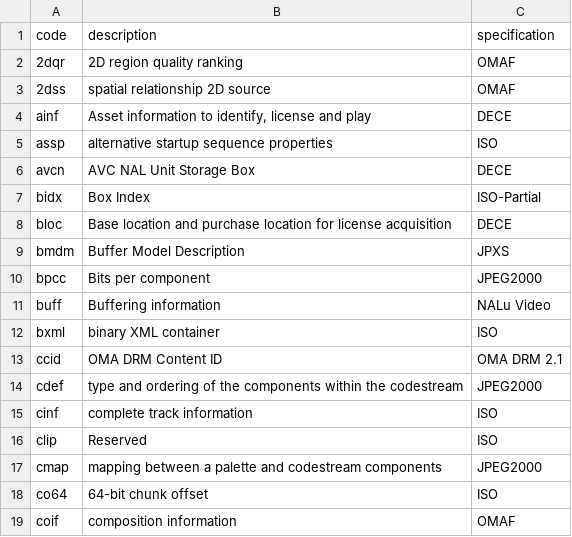
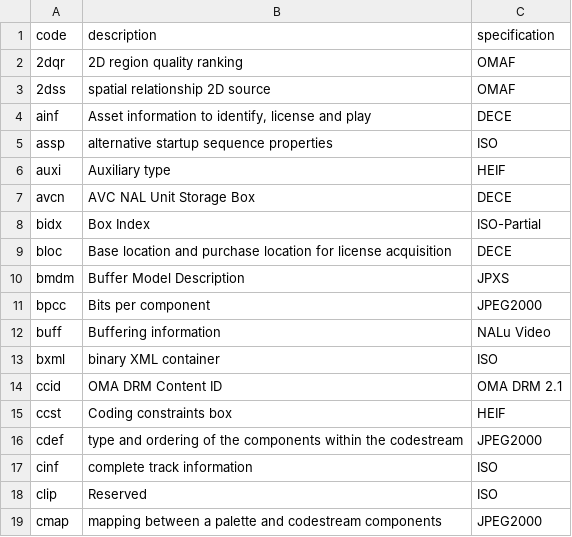
Before and after one commit to mp4ra/mp4ra.github.io, a CSV file: CSV/boxes.csv, drawn as a sheet; only a part is shown; the shorter side is filled out with more unchanged rows; the diff names each change by its address in the sheet, - before the commit and + after, or states it on an @@ line.

Commit message:
heif: add missing boxes, brands, item properties, item references and item types

```diff
--- a/CSV/boxes.csv
+++ b/CSV/boxes.csv
+row 6: auxi | Auxiliary type | HEIF
+row 15: ccst | Coding constraints box | HEIF
```
Also changed, not shown: CSV/brands.csv, CSV/item-properties.csv, 2 other files.
